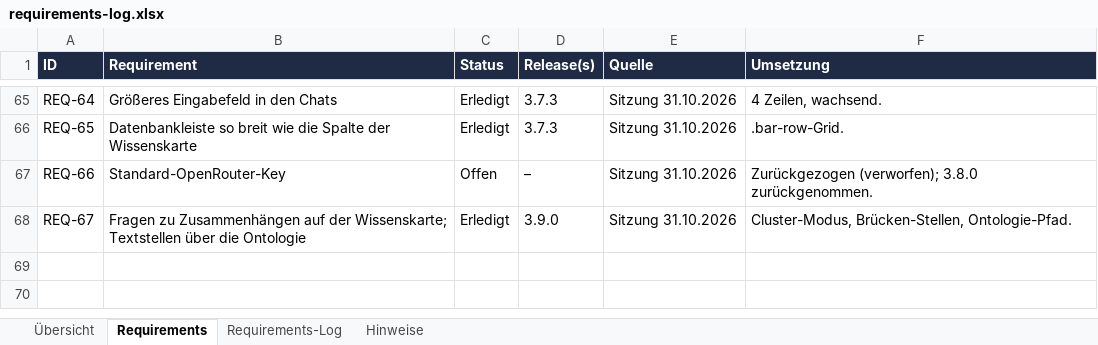
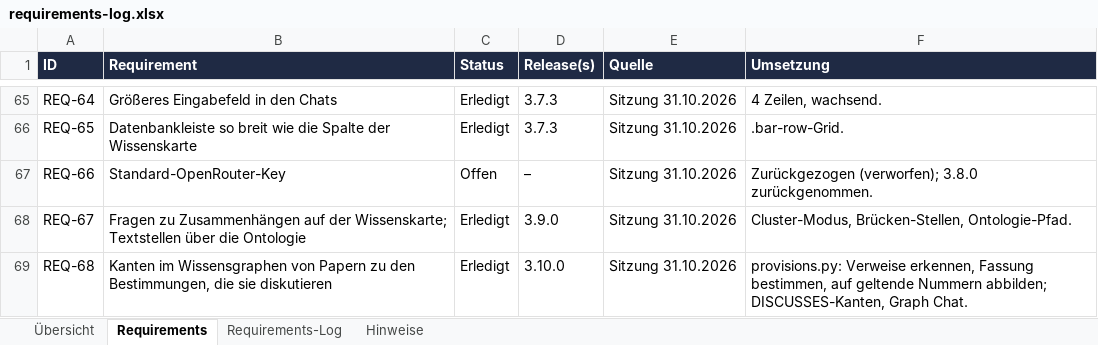
Before and after one commit to ProDigi-Repo/ALITA, an Excel workbook: docs/requirements-log.xlsx, sheet Requirements, drawn as a sheet; only a part is shown, gaps mark what is left out; values as stored, in another font and other column widths than the file's, no borders; conditional formats not drawn; the diff names each change by its address in the sheet, - before the commit and + after, or states it on an @@ line.

```diff
--- a/docs/requirements-log.xlsx (sheet Requirements)
+++ b/docs/requirements-log.xlsx (sheet Requirements)
+row 69: REQ-68 | Kanten im Wissensgraphen von Papern zu den Bestimmungen, die sie diskutieren | Erledigt | 3.10.0 | Sitzung 31.10.2026 | provisions.py: Verweise erkennen, Fassung bestimmen, auf geltende Nummern abbilden; DISCUSSES-Kanten, Graph Chat.
```
Also changed, not shown: sheet Requirements-Log, sheet Hinweise, 21 other files.
